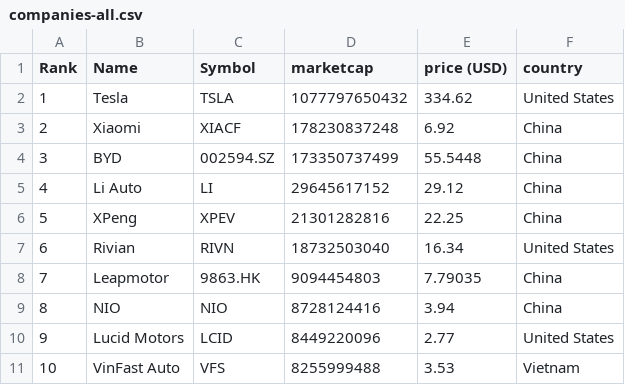
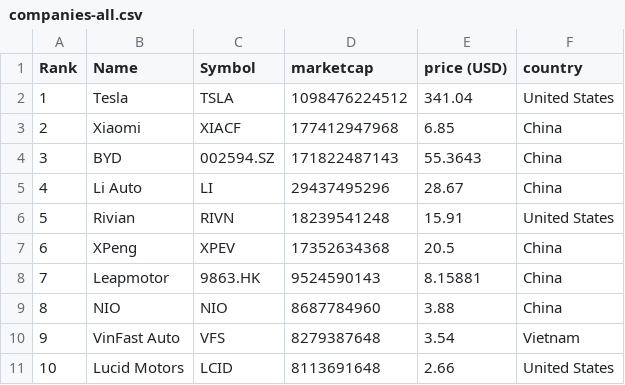
Before and after one commit to sosalemorvan/merida-june-6-2024_artfisica, a CSV file: companies-all.csv, drawn as a sheet; only a part is shown; the diff covers the shown part only.

```diff
--- a/companies-all.csv
+++ b/companies-all.csv
@@ -1,11 +1,11 @@
 "Rank","Name","Symbol","marketcap","price (USD)","country"
-"1","Tesla","TSLA","1077797650432","334.62","United States"
-"2","Xiaomi","XIACF","178230837248","6.92","China"
-"3","BYD","002594.SZ","173350737499","55.5448","China"
-"4","Li Auto","LI","29645617152","29.12","China"
-"5","XPeng","XPEV","21301282816","22.25","China"
-"6","Rivian","RIVN","18732503040","16.34","United States"
-"7","Leapmotor","9863.HK","9094454803","7.79035","China"
-"8","NIO","NIO","8728124416","3.94","China"
-"9","Lucid Motors","LCID","8449220096","2.77","United States"
-"10","VinFast Auto","VFS","8255999488","3.53","Vietnam"
+"1","Tesla","TSLA","1098476224512","341.04","United States"
+"2","Xiaomi","XIACF","177412947968","6.85","China"
+"3","BYD","002594.SZ","171822487143","55.3643","China"
+"4","Li Auto","LI","29437495296","28.67","China"
+"5","Rivian","RIVN","18239541248","15.91","United States"
+"6","XPeng","XPEV","17352634368","20.5","China"
+"7","Leapmotor","9863.HK","9524590143","8.15881","China"
+"8","NIO","NIO","8687784960","3.88","China"
+"9","VinFast Auto","VFS","8279387648","3.54","Vietnam"
+"10","Lucid Motors","LCID","8113691648","2.66","United States"
```
Also changed, not shown: 1 added row, 1 removed row and 40 edited cells elsewhere in this file, companies-china.csv.
